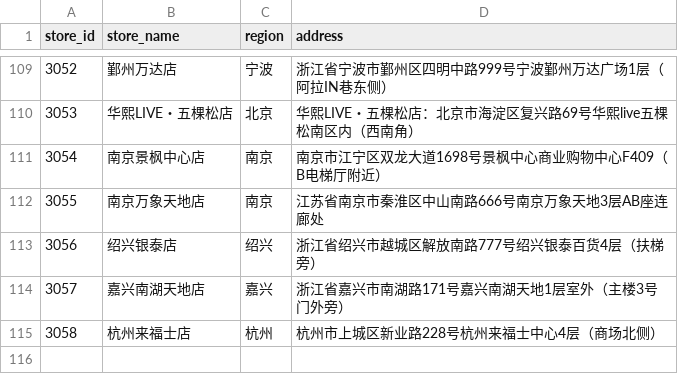
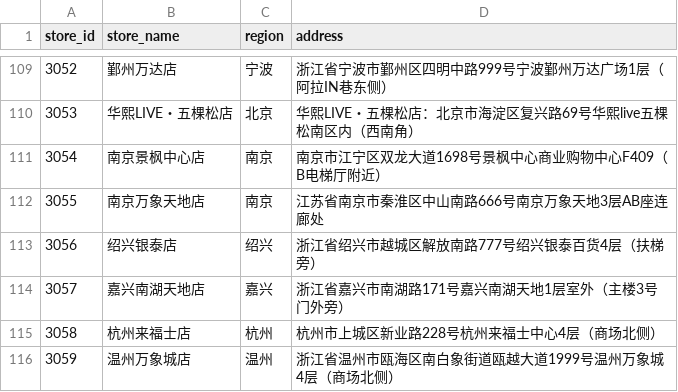
Before and after one commit to qianchd/sushiro_spider, a CSV file: sushiro_stores.csv, drawn as a sheet; only a part is shown, gaps mark what is left out; the diff names each change by its address in the sheet, - before the commit and + after, or states it on an @@ line.

```diff
--- a/sushiro_stores.csv
+++ b/sushiro_stores.csv
+row 116: 3059 | 温州万象城店 | 温州 | 浙江省温州市瓯海区南白象街道瓯越大道1999号温州万象城4层（商场北侧）
```
Also changed, not shown: 1 other file.
